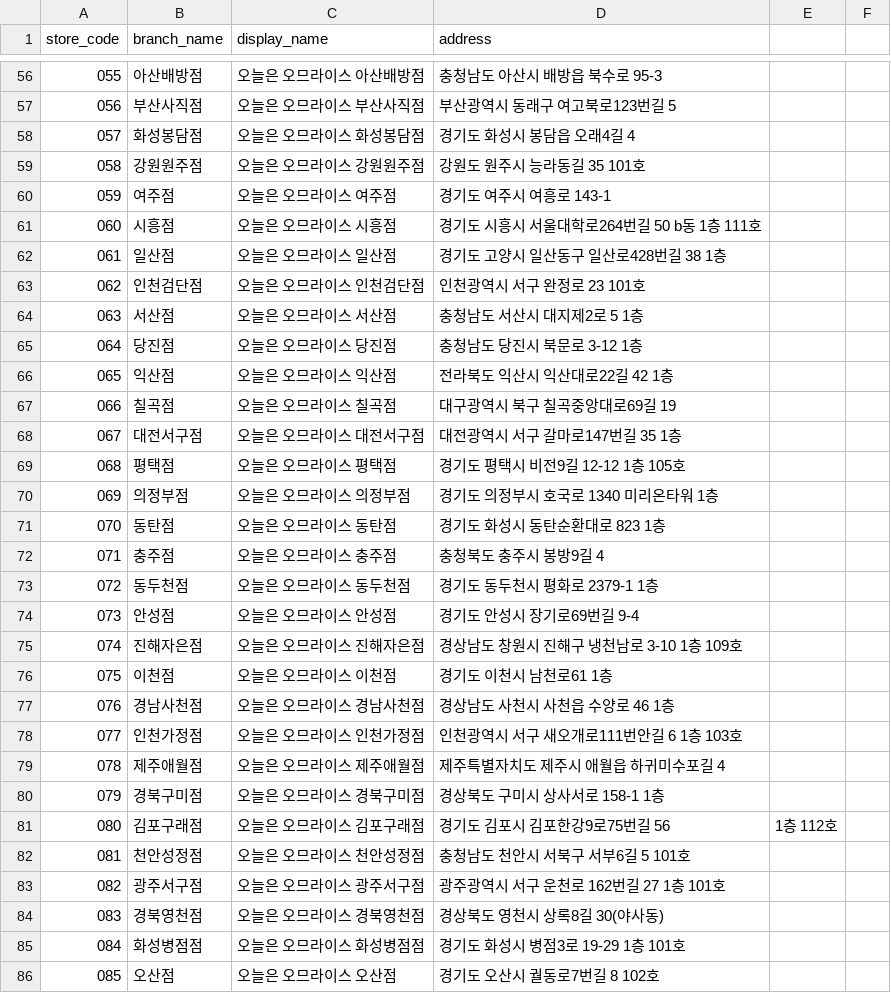
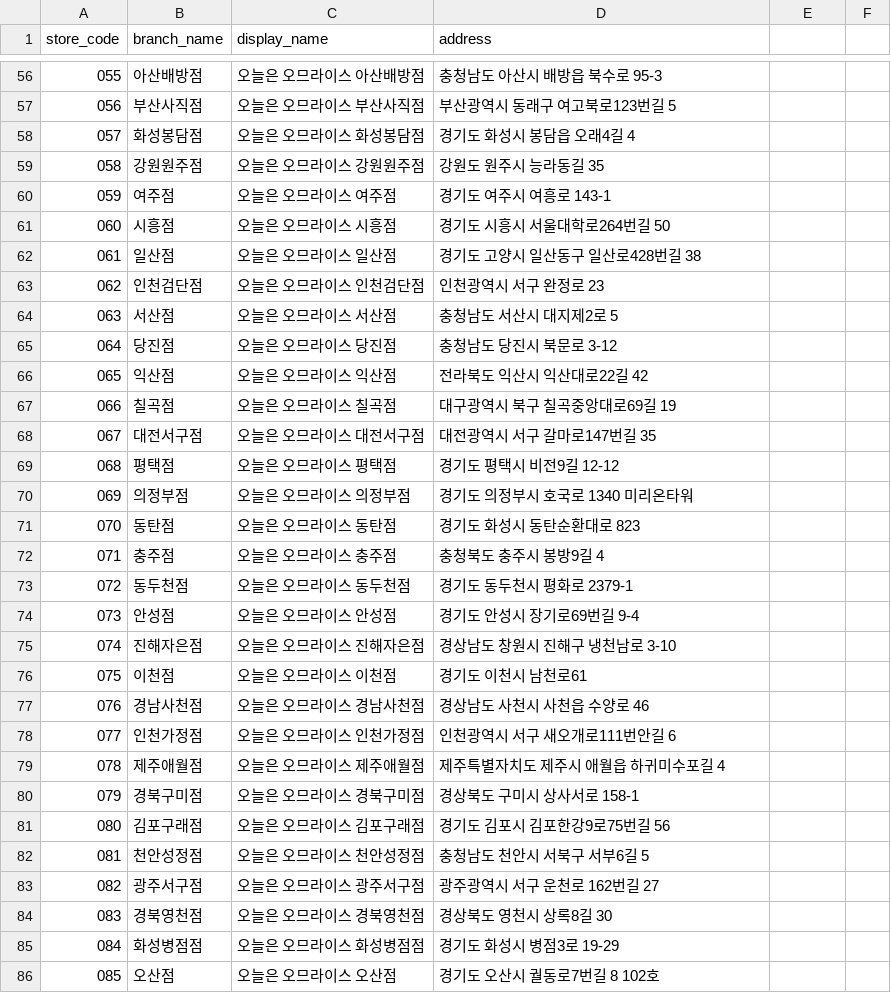
Before and after one commit to James940522/omurice-landing, a CSV file: public/asset/csv/omurice_kakao_stores_clean.csv, drawn as a sheet; only a part is shown, gaps mark what is left out; the diff covers the shown part only.

```diff
--- a/public/asset/csv/omurice_kakao_stores_clean.csv
+++ b/public/asset/csv/omurice_kakao_stores_clean.csv
@@ -58,29 +58,29 @@
 057,화성봉담점,오늘은 오므라이스 화성봉담점,경기도 화성시 봉담읍 오래4길 4
-058,강원원주점,오늘은 오므라이스 강원원주점,강원도 원주시 능라동길 35 101호
+058,강원원주점,오늘은 오므라이스 강원원주점,강원도 원주시 능라동길 35
 059,여주점,오늘은 오므라이스 여주점,경기도 여주시 여흥로 143-1
-060,시흥점,오늘은 오므라이스 시흥점,경기도 시흥시 서울대학로264번길 50 b동 1층 111호
-061,일산점,오늘은 오므라이스 일산점,경기도 고양시 일산동구 일산로428번길 38 1층
-062,인천검단점,오늘은 오므라이스 인천검단점,인천광역시 서구 완정로 23 101호
-063,서산점,오늘은 오므라이스 서산점,충청남도 서산시 대지제2로 5 1층
-064,당진점,오늘은 오므라이스 당진점,충청남도 당진시 북문로 3-12 1층
-065,익산점,오늘은 오므라이스 익산점,전라북도 익산시 익산대로22길 42 1층
+060,시흥점,오늘은 오므라이스 시흥점,경기도 시흥시 서울대학로264번길 50
+061,일산점,오늘은 오므라이스 일산점,경기도 고양시 일산동구 일산로428번길 38
+062,인천검단점,오늘은 오므라이스 인천검단점,인천광역시 서구 완정로 23
+063,서산점,오늘은 오므라이스 서산점,충청남도 서산시 대지제2로 5
+064,당진점,오늘은 오므라이스 당진점,충청남도 당진시 북문로 3-12
+065,익산점,오늘은 오므라이스 익산점,전라북도 익산시 익산대로22길 42
 066,칠곡점,오늘은 오므라이스 칠곡점,대구광역시 북구 칠곡중앙대로69길 19
-067,대전서구점,오늘은 오므라이스 대전서구점,대전광역시 서구 갈마로147번길 35 1층
-068,평택점,오늘은 오므라이스 평택점,경기도 평택시 비전9길 12-12 1층 105호
-069,의정부점,오늘은 오므라이스 의정부점,경기도 의정부시 호국로 1340 미리온타워 1층
-070,동탄점,오늘은 오므라이스 동탄점,경기도 화성시 동탄순환대로 823 1층
+067,대전서구점,오늘은 오므라이스 대전서구점,대전광역시 서구 갈마로147번길 35
+068,평택점,오늘은 오므라이스 평택점,경기도 평택시 비전9길 12-12
+069,의정부점,오늘은 오므라이스 의정부점,경기도 의정부시 호국로 1340 미리온타워
+070,동탄점,오늘은 오므라이스 동탄점,경기도 화성시 동탄순환대로 823
 071,충주점,오늘은 오므라이스 충주점,충청북도 충주시 봉방9길 4
-072,동두천점,오늘은 오므라이스 동두천점,경기도 동두천시 평화로 2379-1 1층
+072,동두천점,오늘은 오므라이스 동두천점,경기도 동두천시 평화로 2379-1
 073,안성점,오늘은 오므라이스 안성점,경기도 안성시 장기로69번길 9-4
-074,진해자은점,오늘은 오므라이스 진해자은점,경상남도 창원시 진해구 냉천남로 3-10 1층 109호
-075,이천점,오늘은 오므라이스 이천점,경기도 이천시 남천로61 1층
-076,경남사천점,오늘은 오므라이스 경남사천점,경상남도 사천시 사천읍 수양로 46 1층
-077,인천가정점,오늘은 오므라이스 인천가정점,인천광역시 서구 새오개로111번안길 6 1층 103호
+074,진해자은점,오늘은 오므라이스 진해자은점,경상남도 창원시 진해구 냉천남로 3-10
+075,이천점,오늘은 오므라이스 이천점,경기도 이천시 남천로61
+076,경남사천점,오늘은 오므라이스 경남사천점,경상남도 사천시 사천읍 수양로 46
+077,인천가정점,오늘은 오므라이스 인천가정점,인천광역시 서구 새오개로111번안길 6
 078,제주애월점,오늘은 오므라이스 제주애월점,제주특별자치도 제주시 애월읍 하귀미수포길 4
-079,경북구미점,오늘은 오므라이스 경북구미점,경상북도 구미시 상사서로 158-1 1층
-080,김포구래점,오늘은 오므라이스 김포구래점,경기도 김포시 김포한강9로75번길 56,1층 112호
-081,천안성정점,오늘은 오므라이스 천안성정점,충청남도 천안시 서북구 서부6길 5 101호
-082,광주서구점,오늘은 오므라이스 광주서구점,광주광역시 서구 운천로 162번길 27 1층 101호
-083,경북영천점,오늘은 오므라이스 경북영천점,경상북도 영천시 상록8길 30(야사동)
-084,화성병점점,오늘은 오므라이스 화성병점점,경기도 화성시 병점3로 19-29 1층 101호
+079,경북구미점,오늘은 오므라이스 경북구미점,경상북도 구미시 상사서로 158-1
+080,김포구래점,오늘은 오므라이스 김포구래점,경기도 김포시 김포한강9로75번길 56
+081,천안성정점,오늘은 오므라이스 천안성정점,충청남도 천안시 서북구 서부6길 5
+082,광주서구점,오늘은 오므라이스 광주서구점,광주광역시 서구 운천로 162번길 27
+083,경북영천점,오늘은 오므라이스 경북영천점,경상북도 영천시 상록8길 30
+084,화성병점점,오늘은 오므라이스 화성병점점,경기도 화성시 병점3로 19-29
 085,오산점,오늘은 오므라이스 오산점,경기도 오산시 궐동로7번길 8 102호
```
Also changed, not shown: 62 edited cells elsewhere in this file, 1 other file.
